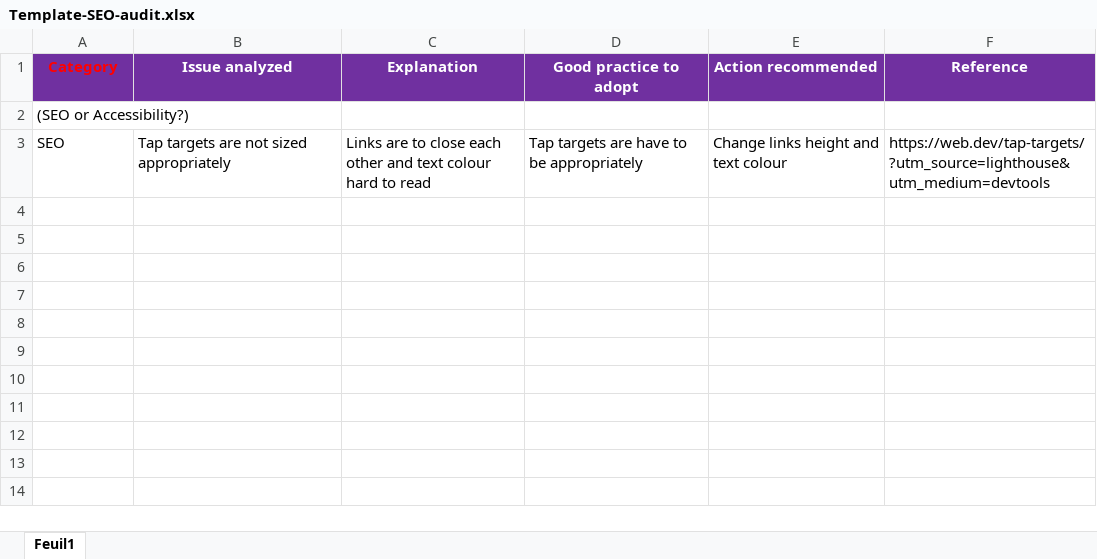
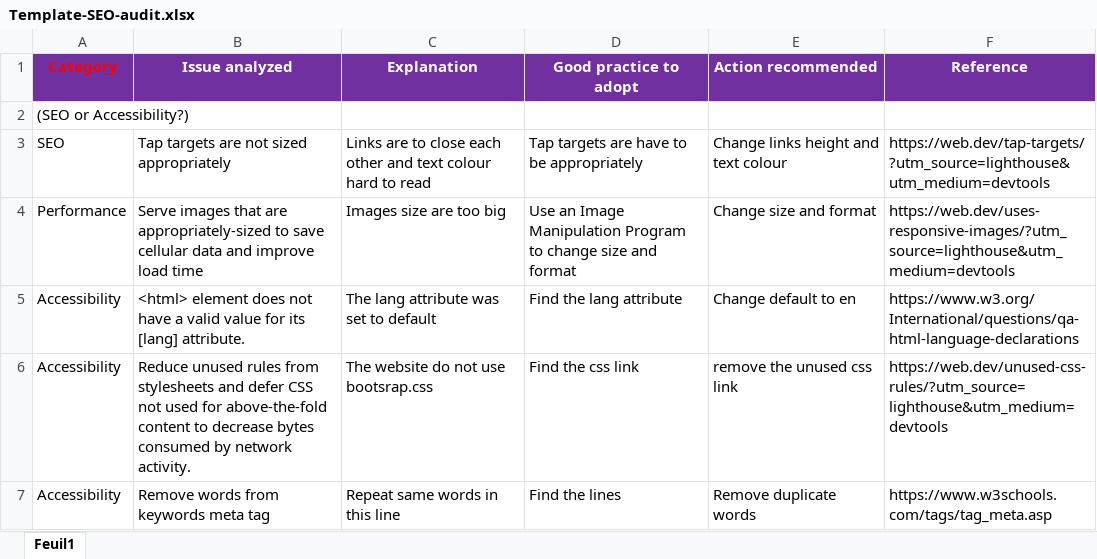
Before and after one commit to androrsy/Project4OC, an Excel workbook: Template-SEO-audit.xlsx, sheet Feuil1, drawn as a sheet; values as stored, in another font and other column widths than the file's, no borders; the diff names each change by its address in the sheet, - before the commit and + after, or states it on an @@ line.

```diff
--- a/Template-SEO-audit.xlsx (sheet Feuil1)
+++ b/Template-SEO-audit.xlsx (sheet Feuil1)
+row 4: Performance | Serve images that are appropriately-sized to save cellular data and improve load time | Images size are too big | Use an Image Manipulation Program to change size and format | Change size and format | https://web.dev/uses-responsive-images/?utm_source=lighthouse&utm_medium=devtools
+row 5: Accessibility | <html> element does not have a valid value for its [lang] attribute. | The lang attribute was set to default | Find the lang attribute | Change default to en | https://www.w3.org/International/questions/qa-html-language-declarations
+row 6: Accessibility | Reduce unused rules from stylesheets and defer CSS not used for above-the-fold content to decrease bytes consumed by network activity. | The website do not use bootsrap.css | Find the css link | remove the unused css link | https://web.dev/unused-css-rules/?utm_source=lighthouse&utm_medium=devtools
+row 7: Accessibility | Remove words from keywords meta tag | Repeat same words in this line | Find the lines | Remove duplicate words | https://www.w3schools.com/tags/tag_meta.asp
```
Also changed, not shown: 4 other files.
